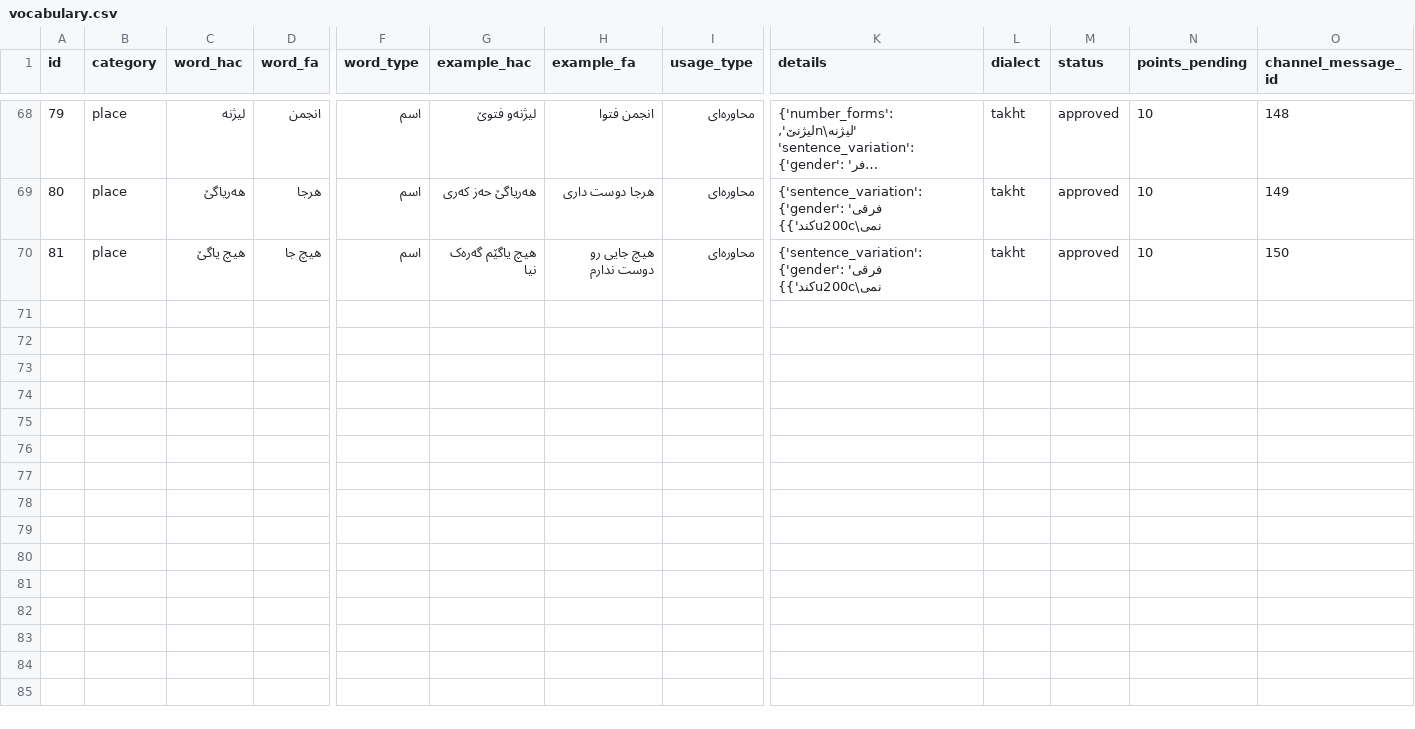
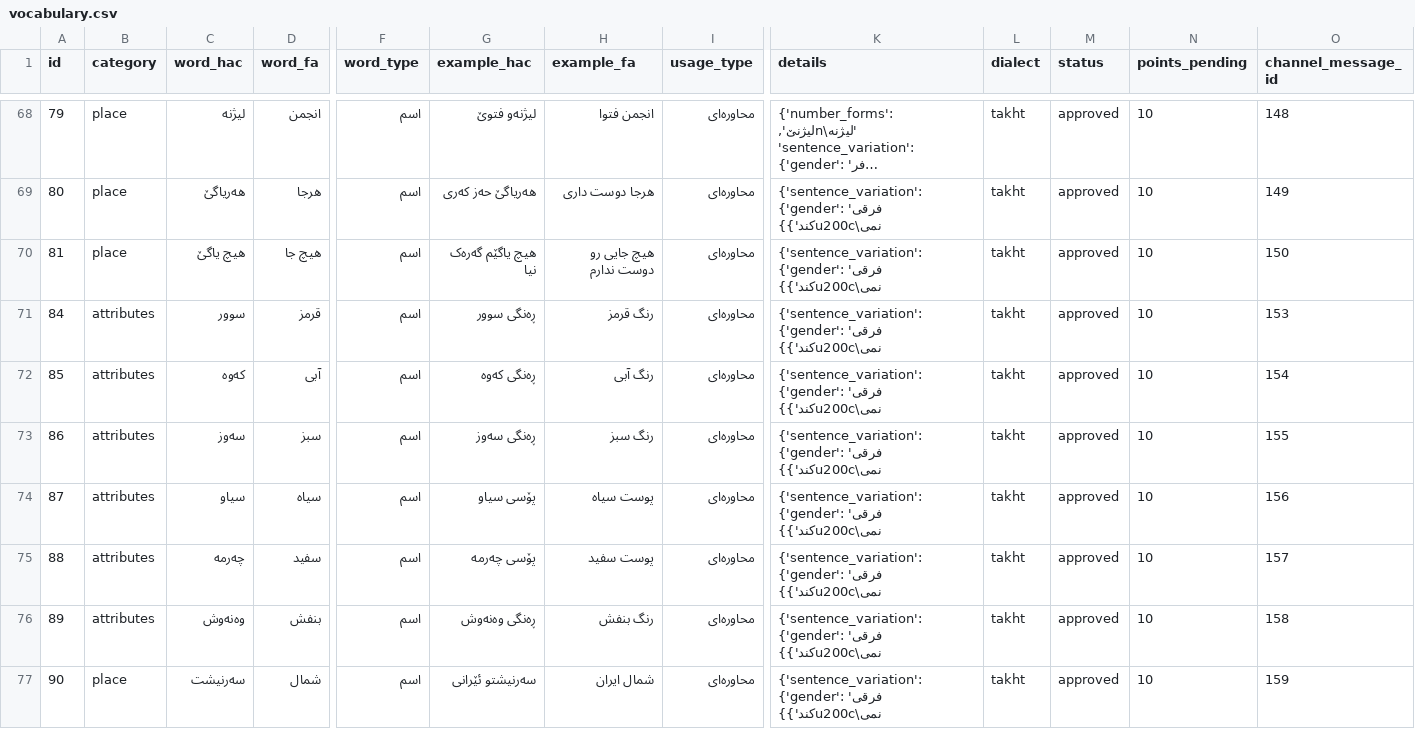
Before and after one commit to yongiiljimae-svg/Hawrami-Dataset, a CSV file: dataset/vocabulary.csv, drawn as a sheet; only a part is shown, gaps mark what is left out; long unchanged cells end in …; rows hold the shown columns only; the diff names each change by its address in the sheet, - before the commit and + after, or states it on an @@ line.

```diff
--- a/dataset/vocabulary.csv
+++ b/dataset/vocabulary.csv
+row 71: 84 | attributes | سوور | قرمز | اسم | ڕەنگی سوور | رنگ قرمز | محاوره‌ای | {'sentence_variation': {'gender': 'فرقی نمی\u200cکند'}} | takht | approved | 10 | 153
+row 72: 85 | attributes | کەوە | آبی | اسم | ڕەنگی کەوە | رنگ آبی | محاوره‌ای | {'sentence_variation': {'gender': 'فرقی نمی\u200cکند'}} | takht | approved | 10 | 154
+row 73: 86 | attributes | سەوز | سبز | اسم | ڕەنگی سەوز | رنگ سبز | محاوره‌ای | {'sentence_variation': {'gender': 'فرقی نمی\u200cکند'}} | takht | approved | 10 | 155
+row 74: 87 | attributes | سیاو | سیاه | اسم | پۆسی سیاو | پوست سیاە | محاوره‌ای | {'sentence_variation': {'gender': 'فرقی نمی\u200cکند'}} | takht | approved | 10 | 156
+row 75: 88 | attributes | چەرمە | سفید | اسم | پۆسی چەرمە | پوست سفید | محاوره‌ای | {'sentence_variation': {'gender': 'فرقی نمی\u200cکند'}} | takht | approved | 10 | 157
+row 76: 89 | attributes | وەنەوش | بنفش | اسم | ڕەنگی وەنەوش | رنگ بنفش | محاوره‌ای | {'sentence_variation': {'gender': 'فرقی نمی\u200cکند'}} | takht | approved | 10 | 158
+row 77: 90 | place | سەرنیشت | شمال | اسم | سەرنیشتو ئێرانی | شمال ایران | محاوره‌ای | {'sentence_variation': {'gender': 'فرقی نمی\u200cکند'}} | takht | approved | 10 | 159
```
